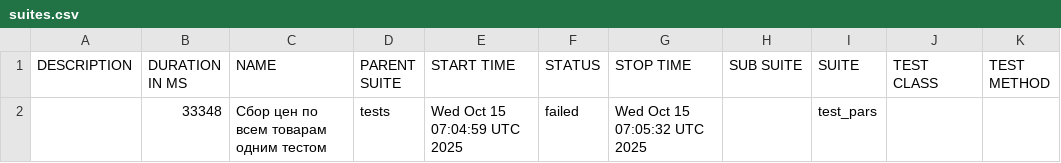
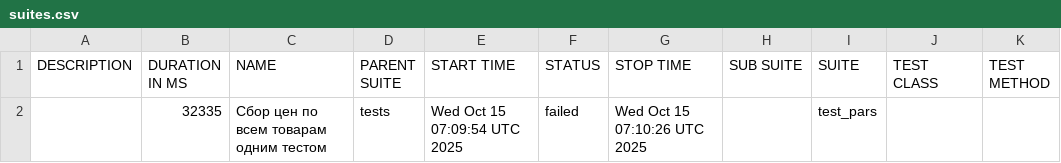
Before and after one commit to garagetools-garwin/pars_tests_UI, a CSV file: 156/data/suites.csv, drawn as a sheet.

```diff
--- a/156/data/suites.csv
+++ b/156/data/suites.csv
@@ -1,2 +1,2 @@
 "DESCRIPTION","DURATION IN MS","NAME","PARENT SUITE","START TIME","STATUS","STOP TIME","SUB SUITE","SUITE","TEST CLASS","TEST METHOD"
-"","33348","Сбор цен по всем товарам одним тестом","tests","Wed Oct 15 07:04:59 UTC 2025","failed","Wed Oct 15 07:05:32 UTC 2025","","test_pars","",""
+"","32335","Сбор цен по всем товарам одним тестом","tests","Wed Oct 15 07:09:54 UTC 2025","failed","Wed Oct 15 07:10:26 UTC 2025","","test_pars","",""
```
Also changed, not shown: 31 other files.
